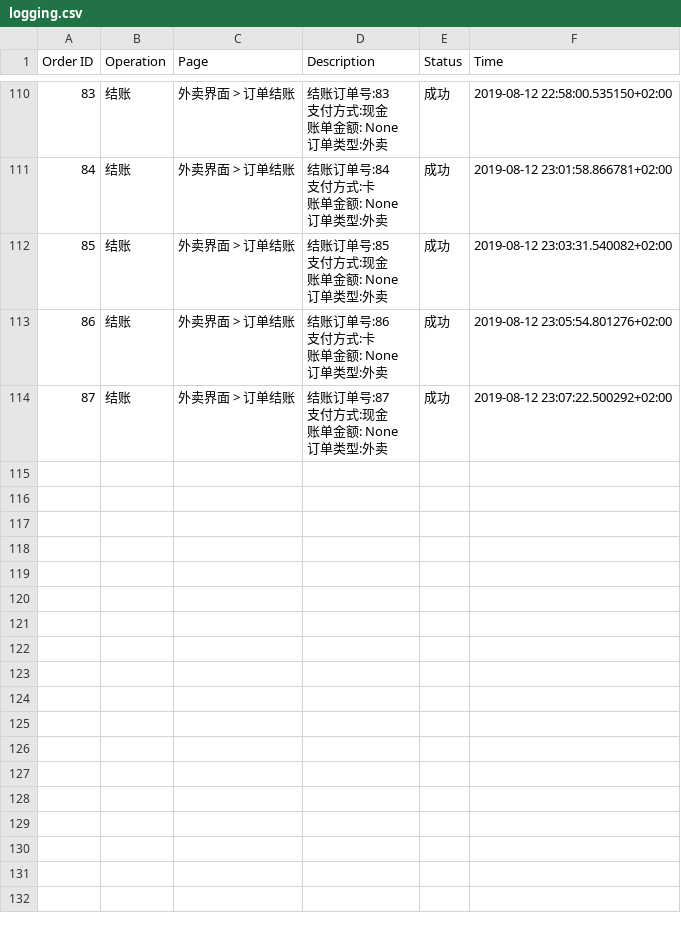
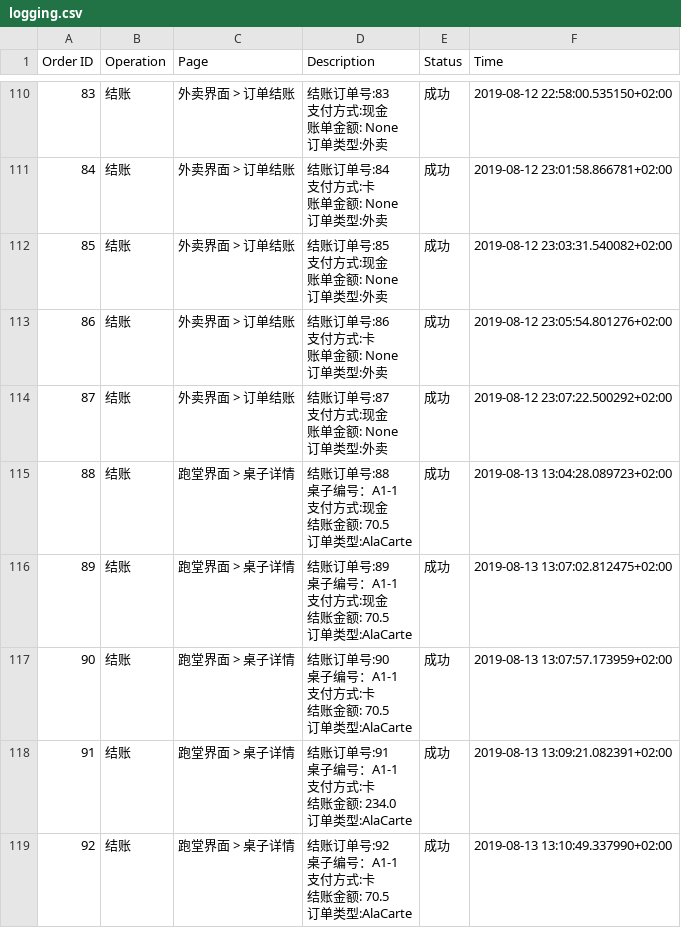
Before and after one commit to Frankdew1995/restaurateur.io, a CSV file: app/logging.csv, drawn as a sheet; only a part is shown, gaps mark what is left out; ↵ is a line break in a cell; the diff names each change by its address in the sheet, - before the commit and + after, or states it on an @@ line.

Commit message:
printing func added to alacarte guest ordering

```diff
--- a/app/logging.csv
+++ b/app/logging.csv
+row 115: 88 | 结账 | 跑堂界面 > 桌子详情 | 结账订单号:88 ↵ 桌子编号：A1-1 ↵ 支付方式:现金 ↵ 结账金额: 70.5 ↵ 订单类型:AlaCarte | 成功 | 2019-08-13 13:04:28.089723+02:00
+row 116: 89 | 结账 | 跑堂界面 > 桌子详情 | 结账订单号:89 ↵ 桌子编号：A1-1 ↵ 支付方式:现金 ↵ 结账金额: 70.5 ↵ 订单类型:AlaCarte | 成功 | 2019-08-13 13:07:02.812475+02:00
+row 117: 90 | 结账 | 跑堂界面 > 桌子详情 | 结账订单号:90 ↵ 桌子编号：A1-1 ↵ 支付方式:卡 ↵ 结账金额: 70.5 ↵ 订单类型:AlaCarte | 成功 | 2019-08-13 13:07:57.173959+02:00
+row 118: 91 | 结账 | 跑堂界面 > 桌子详情 | 结账订单号:91 ↵ 桌子编号：A1-1 ↵ 支付方式:卡 ↵ 结账金额: 234.0 ↵ 订单类型:AlaCarte | 成功 | 2019-08-13 13:09:21.082391+02:00
+row 119: 92 | 结账 | 跑堂界面 > 桌子详情 | 结账订单号:92 ↵ 桌子编号：A1-1 ↵ 支付方式:卡 ↵ 结账金额: 70.5 ↵ 订单类型:AlaCarte | 成功 | 2019-08-13 13:10:49.337990+02:00
```
Also changed, not shown: 12 other files.
